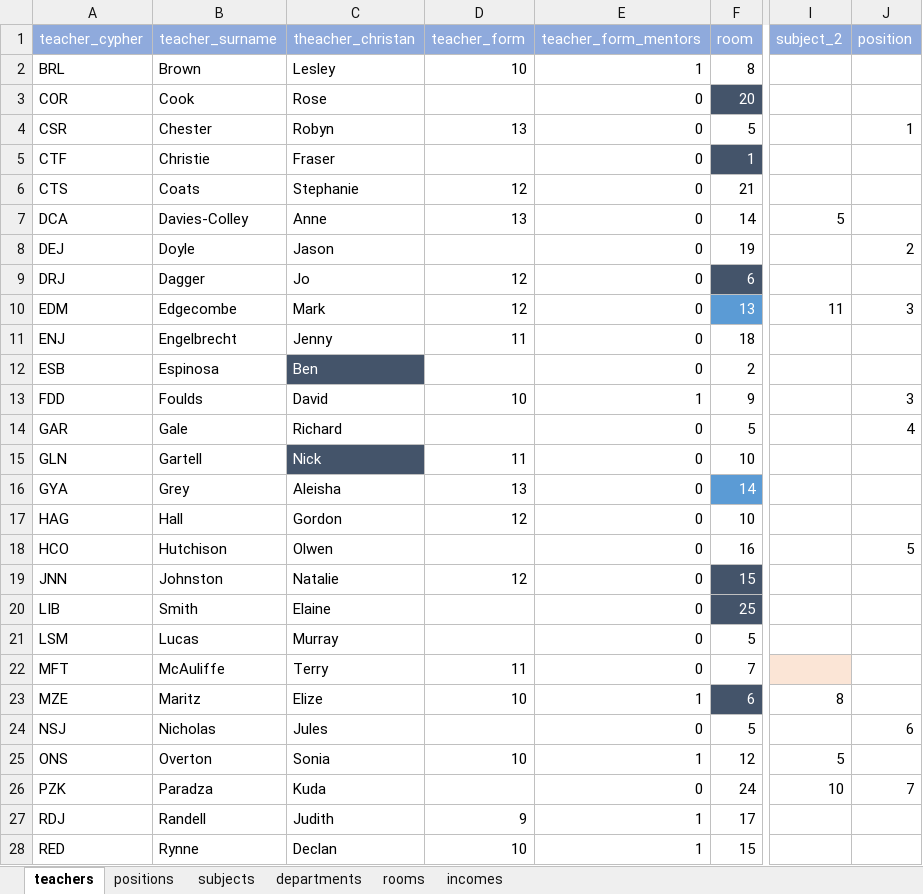
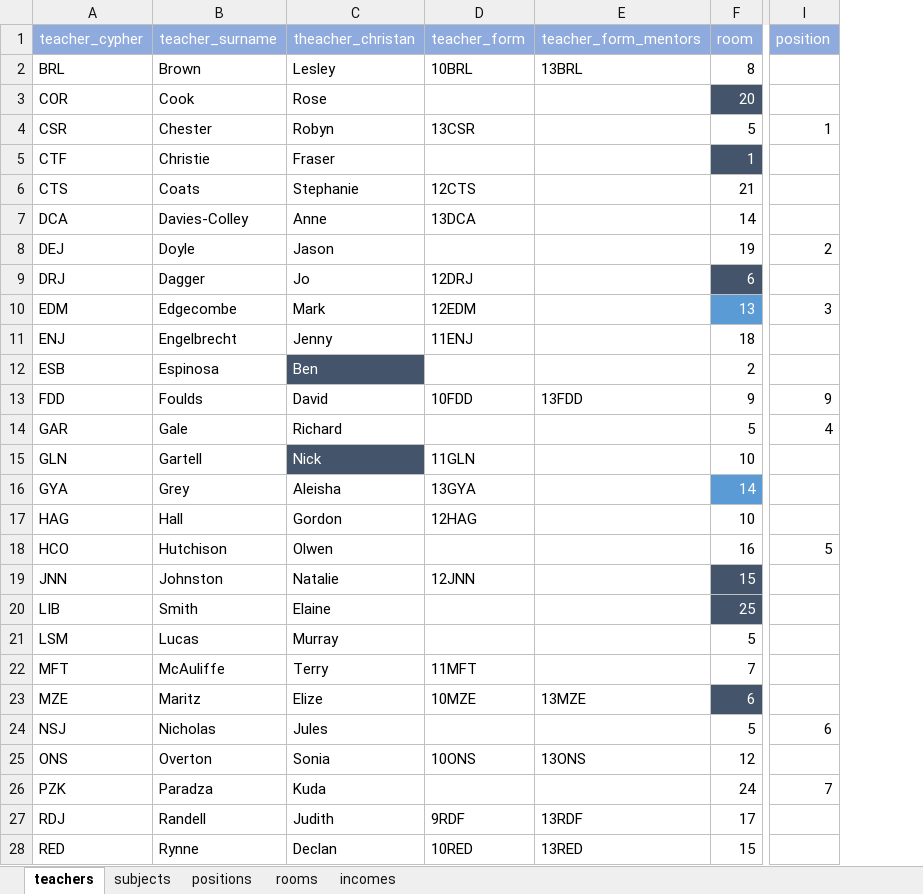
Before and after one commit to betabites/csi-2020, an Excel workbook: databases/staffDetails_L2.xlsx, sheet teachers, drawn as a sheet; only a part is shown, gaps mark what is left out; values as stored, in another font and other column widths than the file's, no borders; removed rows and columns are numbered as before the commit, all else as after; the diff covers the shown part only; the diff names each change by its address in the sheet, - before the commit and + after, or states it on an @@ line.

```diff
--- a/databases/staffDetails_L2.xlsx (sheet teachers)
+++ b/databases/staffDetails_L2.xlsx (sheet teachers)
-sheet tab: departments
@@ sheet tab order changed: teachers | subjects | positions | rooms | incomes @@
-column I (subject_2), rows 7-26: 5 |  |  | 11 |  |  |  |  |  |  |  |  |  |  |  |  | 8 |  | 5 | 10
-D2 (teacher_form): 10
+D2 (teacher_form): 10BRL
-E2 (teacher_form_mentors): 1
+E2 (teacher_form_mentors): 13BRL
-E3:E12 (teacher_form_mentors): 0
+E3:E12 (teacher_form_mentors): (empty)
-D4 (teacher_form): 13
+D4 (teacher_form): 13CSR
-D6 (teacher_form): 12
+D6 (teacher_form): 12CTS
-D7 (teacher_form): 13
+D7 (teacher_form): 13DCA
-D9 (teacher_form): 12
+D9 (teacher_form): 12DRJ
-D10 (teacher_form): 12
+D10 (teacher_form): 12EDM
-D11 (teacher_form): 11
+D11 (teacher_form): 11ENJ
-D13 (teacher_form): 10
+D13 (teacher_form): 10FDD
-E13 (teacher_form_mentors): 1
+E13 (teacher_form_mentors): 13FDD
-I13 (position): 3
+I13 (position): 9
-E14:E22 (teacher_form_mentors): 0
+E14:E22 (teacher_form_mentors): (empty)
-D15 (teacher_form): 11
+D15 (teacher_form): 11GLN
-D16 (teacher_form): 13
+D16 (teacher_form): 13GYA
-D17 (teacher_form): 12
+D17 (teacher_form): 12HAG
-D19 (teacher_form): 12
+D19 (teacher_form): 12JNN
-D22 (teacher_form): 11
+D22 (teacher_form): 11MFT
-D23 (teacher_form): 10
+D23 (teacher_form): 10MZE
-E23 (teacher_form_mentors): 1
+E23 (teacher_form_mentors): 13MZE
-E24 (teacher_form_mentors): 0
+E24 (teacher_form_mentors): (empty)
-D25 (teacher_form): 10
+D25 (teacher_form): 10ONS
-E25 (teacher_form_mentors): 1
+E25 (teacher_form_mentors): 13ONS
-E26 (teacher_form_mentors): 0
+E26 (teacher_form_mentors): (empty)
-D27 (teacher_form): 9
+D27 (teacher_form): 9RDF
-E27 (teacher_form_mentors): 1
+E27 (teacher_form_mentors): 13RDF
-D28 (teacher_form): 10
+D28 (teacher_form): 10RED
-E28 (teacher_form_mentors): 1
+E28 (teacher_form_mentors): 13RED
```
Also changed, not shown: 17 edited cells elsewhere in this sheet, sheet positions, sheet incomes, sheet subjects, sheet rooms, 1 other file.
